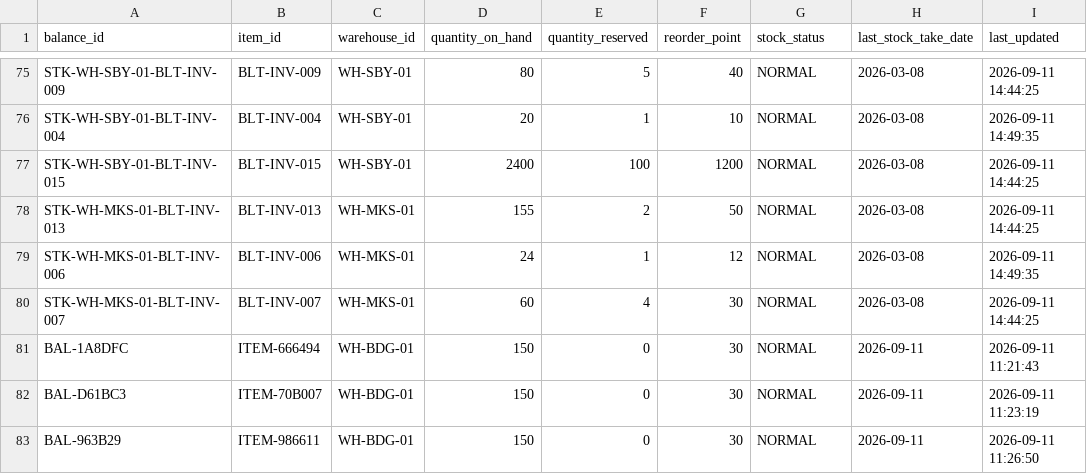
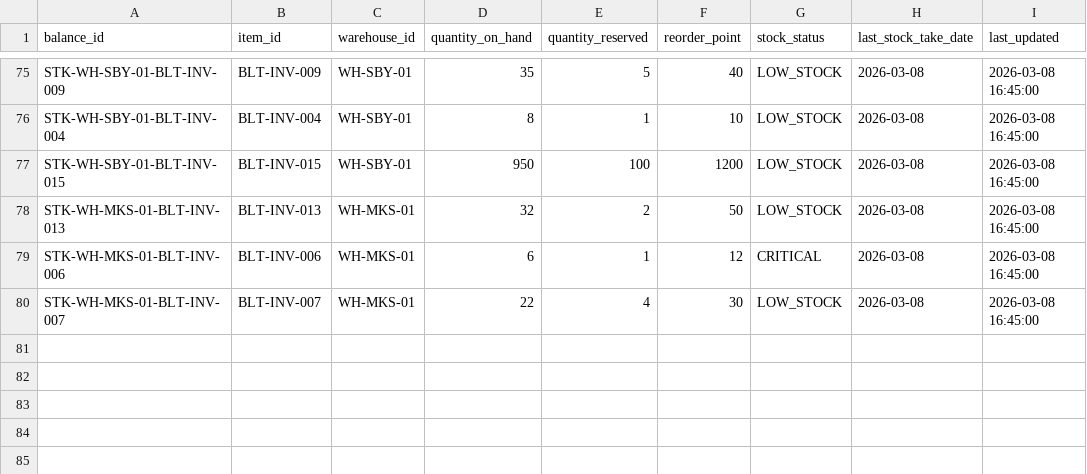
Before and after one commit to daffaarigoh/AutoRestock-Agent, a CSV file: data/balitower/01_inventory/stock_balances.csv, drawn as a sheet; only a part is shown, gaps mark what is left out; the diff covers the shown part only; the diff names each change by its address in the sheet, - before the commit and + after, or states it on an @@ line.

```diff
--- a/data/balitower/01_inventory/stock_balances.csv
+++ b/data/balitower/01_inventory/stock_balances.csv
-D75 (quantity_on_hand): 80
+D75 (quantity_on_hand): 35
-G75:G78 (stock_status): NORMAL
+G75:G78 (stock_status): LOW_STOCK
-I75 (last_updated): 2026-09-11 14:44:25
+I75 (last_updated): 2026-03-08 16:45:00
-D76 (quantity_on_hand): 20
+D76 (quantity_on_hand): 8
-I76 (last_updated): 2026-09-11 14:49:35
+I76 (last_updated): 2026-03-08 16:45:00
-D77 (quantity_on_hand): 2400
+D77 (quantity_on_hand): 950
-I77:I78 (last_updated): 2026-09-11 14:44:25
+I77:I78 (last_updated): 2026-03-08 16:45:00
-D78 (quantity_on_hand): 155
+D78 (quantity_on_hand): 32
-D79 (quantity_on_hand): 24
+D79 (quantity_on_hand): 6
-G79 (stock_status): NORMAL
+G79 (stock_status): CRITICAL
-I79 (last_updated): 2026-09-11 14:49:35
+I79 (last_updated): 2026-03-08 16:45:00
-D80 (quantity_on_hand): 60
+D80 (quantity_on_hand): 22
-G80 (stock_status): NORMAL
+G80 (stock_status): LOW_STOCK
-I80 (last_updated): 2026-09-11 14:44:25
+I80 (last_updated): 2026-03-08 16:45:00
-row 81: BAL-1A8DFC | ITEM-666494 | WH-BDG-01 | 150 | 0 | 30 | NORMAL | 2026-09-11 | 2026-09-11 11:21:43
-row 82: BAL-D61BC3 | ITEM-70B007 | WH-BDG-01 | 150 | 0 | 30 | NORMAL | 2026-09-11 | 2026-09-11 11:23:19
-row 83: BAL-963B29 | ITEM-986611 | WH-BDG-01 | 150 | 0 | 30 | NORMAL | 2026-09-11 | 2026-09-11 11:26:50
```
Also changed, not shown: 105 edited cells elsewhere in this file, data/balitower/01_inventory/purchase_orders.csv, data/balitower/02_hr_recruitment/attendances.csv, 35 other files.
